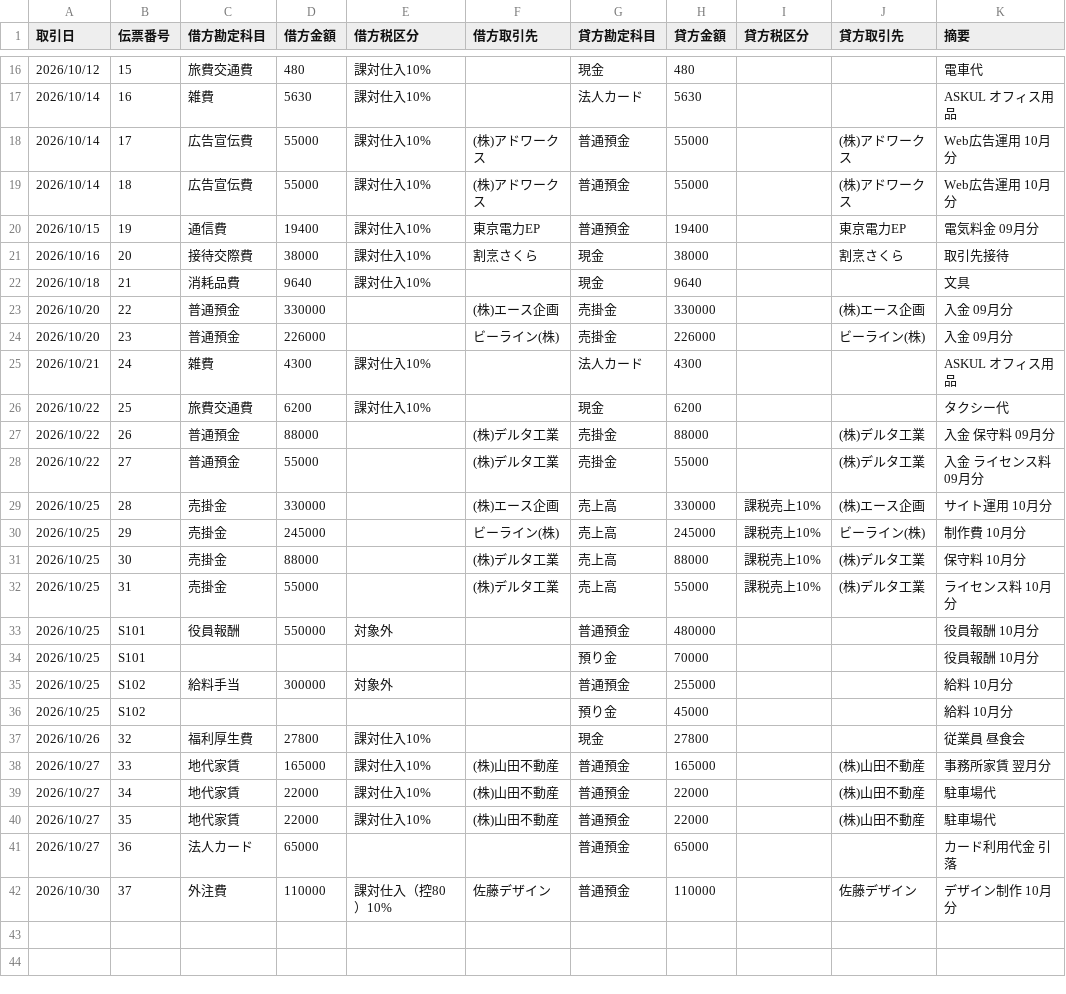
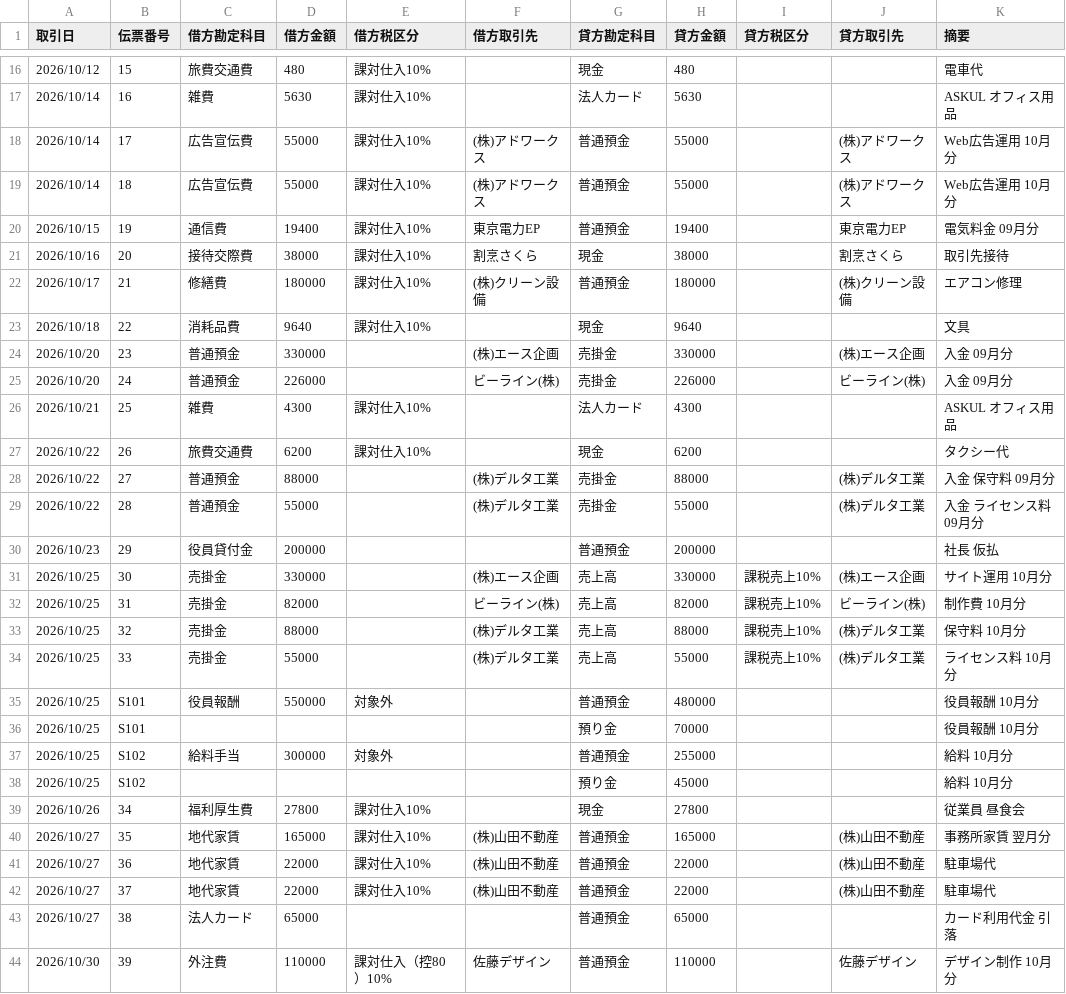
Before and after one commit to ikenoue545-debug/ike, a CSV file: kicho-review/samples/サンプル_仕訳帳_2026-10.csv, drawn as a sheet; only a part is shown, gaps mark what is left out.

```diff
--- a/kicho-review/samples/サンプル_仕訳帳_2026-10.csv
+++ b/kicho-review/samples/サンプル_仕訳帳_2026-10.csv
@@ -21,13 +21,15 @@
 2026/10/16,20,接待交際費,38000,課対仕入10%,割烹さくら,現金,38000,,割烹さくら,取引先接待
-2026/10/18,21,消耗品費,9640,課対仕入10%,,現金,9640,,,文具
-2026/10/20,22,普通預金,330000,,(株)エース企画,売掛金,330000,,(株)エース企画,入金 09月分
-2026/10/20,23,普通預金,226000,,ビーライン(株),売掛金,226000,,ビーライン(株),入金 09月分
-2026/10/21,24,雑費,4300,課対仕入10%,,法人カード,4300,,,ASKUL オフィス用品
-2026/10/22,25,旅費交通費,6200,課対仕入10%,,現金,6200,,,タクシー代
-2026/10/22,26,普通預金,88000,,(株)デルタ工業,売掛金,88000,,(株)デルタ工業,入金 保守料 09月分
-2026/10/22,27,普通預金,55000,,(株)デルタ工業,売掛金,55000,,(株)デルタ工業,入金 ライセンス料 09月分
-2026/10/25,28,売掛金,330000,,(株)エース企画,売上高,330000,課税売上10%,(株)エース企画,サイト運用 10月分
-2026/10/25,29,売掛金,245000,,ビーライン(株),売上高,245000,課税売上10%,ビーライン(株),制作費 10月分
-2026/10/25,30,売掛金,88000,,(株)デルタ工業,売上高,88000,課税売上10%,(株)デルタ工業,保守料 10月分
-2026/10/25,31,売掛金,55000,,(株)デルタ工業,売上高,55000,課税売上10%,(株)デルタ工業,ライセンス料 10月分
+2026/10/17,21,修繕費,180000,課対仕入10%,(株)クリーン設備,普通預金,180000,,(株)クリーン設備,エアコン修理
+2026/10/18,22,消耗品費,9640,課対仕入10%,,現金,9640,,,文具
+2026/10/20,23,普通預金,330000,,(株)エース企画,売掛金,330000,,(株)エース企画,入金 09月分
+2026/10/20,24,普通預金,226000,,ビーライン(株),売掛金,226000,,ビーライン(株),入金 09月分
+2026/10/21,25,雑費,4300,課対仕入10%,,法人カード,4300,,,ASKUL オフィス用品
+2026/10/22,26,旅費交通費,6200,課対仕入10%,,現金,6200,,,タクシー代
+2026/10/22,27,普通預金,88000,,(株)デルタ工業,売掛金,88000,,(株)デルタ工業,入金 保守料 09月分
+2026/10/22,28,普通預金,55000,,(株)デルタ工業,売掛金,55000,,(株)デルタ工業,入金 ライセンス料 09月分
+2026/10/23,29,役員貸付金,200000,,,普通預金,200000,,,社長 仮払
+2026/10/25,30,売掛金,330000,,(株)エース企画,売上高,330000,課税売上10%,(株)エース企画,サイト運用 10月分
+2026/10/25,31,売掛金,82000,,ビーライン(株),売上高,82000,課税売上10%,ビーライン(株),制作費 10月分
+2026/10/25,32,売掛金,88000,,(株)デルタ工業,売上高,88000,課税売上10%,(株)デルタ工業,保守料 10月分
+2026/10/25,33,売掛金,55000,,(株)デルタ工業,売上高,55000,課税売上10%,(株)デルタ工業,ライセンス料 10月分
 2026/10/25,S101,役員報酬,550000,対象外,,普通預金,480000,,,役員報酬 10月分
@@ -36,7 +38,7 @@
 2026/10/25,S102,,,,,預り金,45000,,,給料 10月分
-2026/10/26,32,福利厚生費,27800,課対仕入10%,,現金,27800,,,従業員 昼食会
-2026/10/27,33,地代家賃,165000,課対仕入10%,(株)山田不動産,普通預金,165000,,(株)山田不動産,事務所家賃 翌月分
-2026/10/27,34,地代家賃,22000,課対仕入10%,(株)山田不動産,普通預金,22000,,(株)山田不動産,駐車場代
-2026/10/27,35,地代家賃,22000,課対仕入10%,(株)山田不動産,普通預金,22000,,(株)山田不動産,駐車場代
-2026/10/27,36,法人カード,65000,,,普通預金,65000,,,カード利用代金 引落
-2026/10/30,37,外注費,110000,課対仕入（控80）10%,佐藤デザイン,普通預金,110000,,佐藤デザイン,デザイン制作 10月分
+2026/10/26,34,福利厚生費,27800,課対仕入10%,,現金,27800,,,従業員 昼食会
+2026/10/27,35,地代家賃,165000,課対仕入10%,(株)山田不動産,普通預金,165000,,(株)山田不動産,事務所家賃 翌月分
+2026/10/27,36,地代家賃,22000,課対仕入10%,(株)山田不動産,普通預金,22000,,(株)山田不動産,駐車場代
+2026/10/27,37,地代家賃,22000,課対仕入10%,(株)山田不動産,普通預金,22000,,(株)山田不動産,駐車場代
+2026/10/27,38,法人カード,65000,,,普通預金,65000,,,カード利用代金 引落
+2026/10/30,39,外注費,110000,課対仕入（控80）10%,佐藤デザイン,普通預金,110000,,佐藤デザイン,デザイン制作 10月分
```
Also changed, not shown: kicho-review/samples/サンプル_普通預金明細_2026-10.csv, 22 other files.
